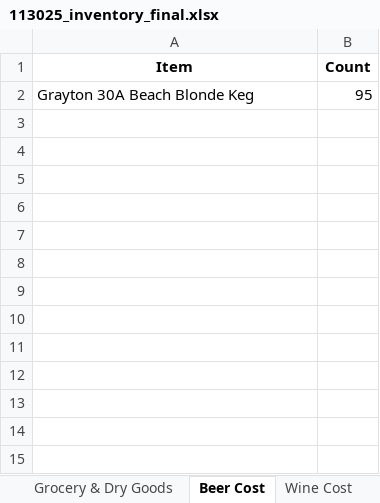
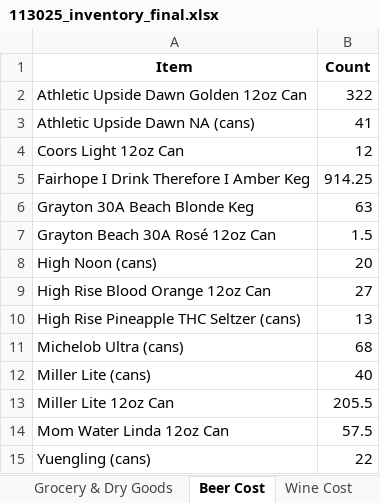
Before and after one commit to jflaig13/mise-core, an Excel workbook: mise_inventory/113025_inventory_final.xlsx, sheet Beer Cost, drawn as a sheet; values as stored, in another font and other column widths than the file's, no borders; addresses are those after the commit; the diff names each change by its address in the sheet, - before the commit and + after, or states it on an @@ line.

Commit message:
Inventory: disable default normalization and fix parser robustness

```diff
--- a/mise_inventory/113025_inventory_final.xlsx (sheet Beer Cost)
+++ b/mise_inventory/113025_inventory_final.xlsx (sheet Beer Cost)
+row 2: Athletic Upside Dawn Golden 12oz Can | 322
+row 3: Athletic Upside Dawn NA (cans) | 41
+row 4: Coors Light 12oz Can | 12
+row 5: Fairhope I Drink Therefore I Amber Keg | 914.25
-B6 (Count): 95
+B6 (Count): 63
+row 7: Grayton Beach 30A Rosé 12oz Can | 1.5
+row 8: High Noon (cans) | 20
+row 9: High Rise Blood Orange 12oz Can | 27
+row 10: High Rise Pineapple THC Seltzer (cans) | 13
+row 11: Michelob Ultra (cans) | 68
+row 12: Miller Lite (cans) | 40
+row 13: Miller Lite 12oz Can | 205.5
+row 14: Mom Water Linda 12oz Can | 57.5
+row 15: Yuengling (cans) | 22
```
Also changed, not shown: sheet Wine Cost, 2 other files.
